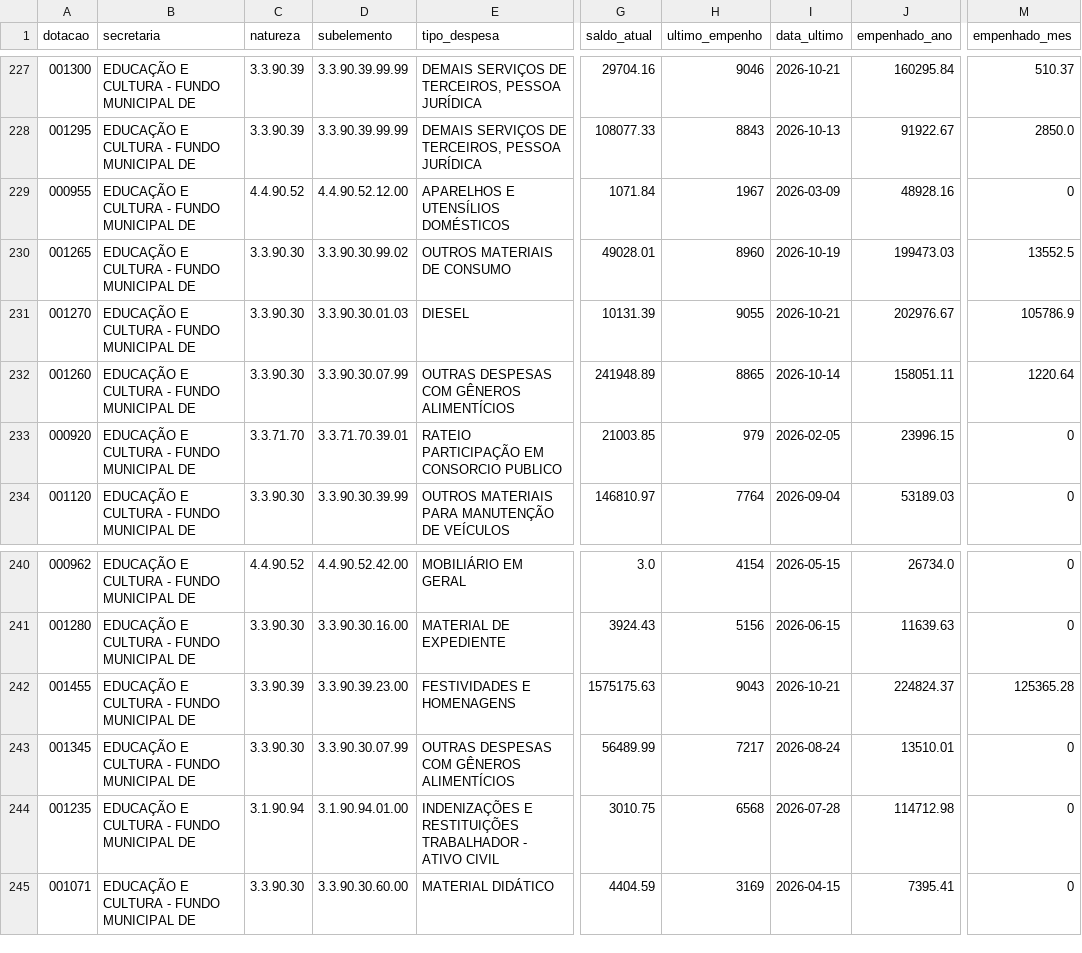
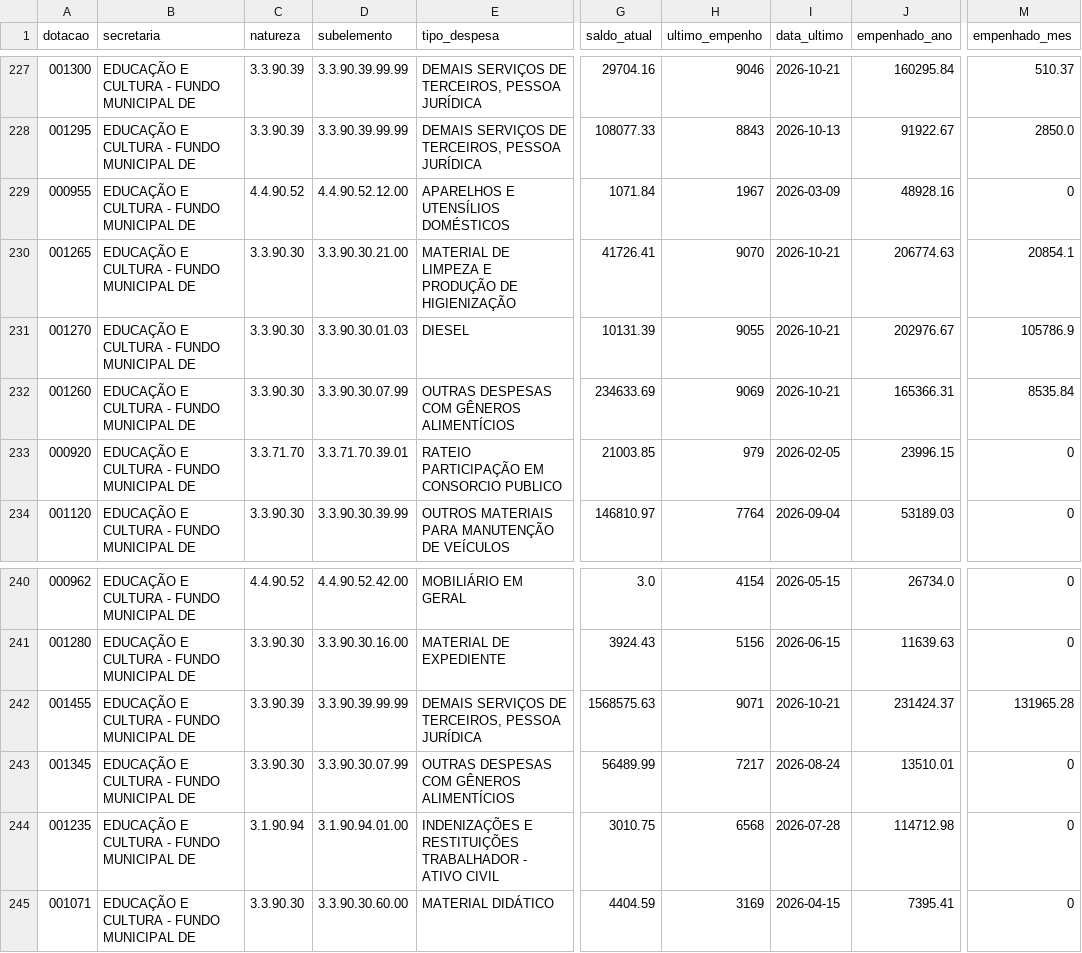
Before and after one commit to vagnerims2/painel-leopolis, a CSV file: data/dotacoes.csv, drawn as a sheet; only a part is shown, gaps mark what is left out; the diff names each change by its address in the sheet, - before the commit and + after, or states it on an @@ line.

```diff
--- a/data/dotacoes.csv
+++ b/data/dotacoes.csv
-D230 (subelemento): 3.3.90.30.99.02
+D230 (subelemento): 3.3.90.30.21.00
-E230 (tipo_despesa): OUTROS MATERIAIS DE CONSUMO
+E230 (tipo_despesa): MATERIAL DE LIMPEZA E PRODUÇÃO DE HIGIENIZAÇÃO
-G230 (saldo_atual): 49028.01
+G230 (saldo_atual): 41726.41
-H230 (ultimo_empenho): 8960
+H230 (ultimo_empenho): 9070
-I230 (data_ultimo): 2026-10-19
+I230 (data_ultimo): 2026-10-21
-J230 (empenhado_ano): 199473.03
+J230 (empenhado_ano): 206774.63
-M230 (empenhado_mes): 13552.5
+M230 (empenhado_mes): 20854.1
-G232 (saldo_atual): 241948.89
+G232 (saldo_atual): 234633.69
-H232 (ultimo_empenho): 8865
+H232 (ultimo_empenho): 9069
-I232 (data_ultimo): 2026-10-14
+I232 (data_ultimo): 2026-10-21
-J232 (empenhado_ano): 158051.11
+J232 (empenhado_ano): 165366.31
-M232 (empenhado_mes): 1220.64
+M232 (empenhado_mes): 8535.84
-D242 (subelemento): 3.3.90.39.23.00
+D242 (subelemento): 3.3.90.39.99.99
-E242 (tipo_despesa): FESTIVIDADES E HOMENAGENS
+E242 (tipo_despesa): DEMAIS SERVIÇOS DE TERCEIROS, PESSOA JURÍDICA
-G242 (saldo_atual): 1575175.63
+G242 (saldo_atual): 1568575.63
-H242 (ultimo_empenho): 9043
+H242 (ultimo_empenho): 9071
-J242 (empenhado_ano): 224824.37
+J242 (empenhado_ano): 231424.37
-M242 (empenhado_mes): 125365.28
+M242 (empenhado_mes): 131965.28
```
Also changed, not shown: data/movimento.csv, data/saldo_fontes.csv, 15 other files.
